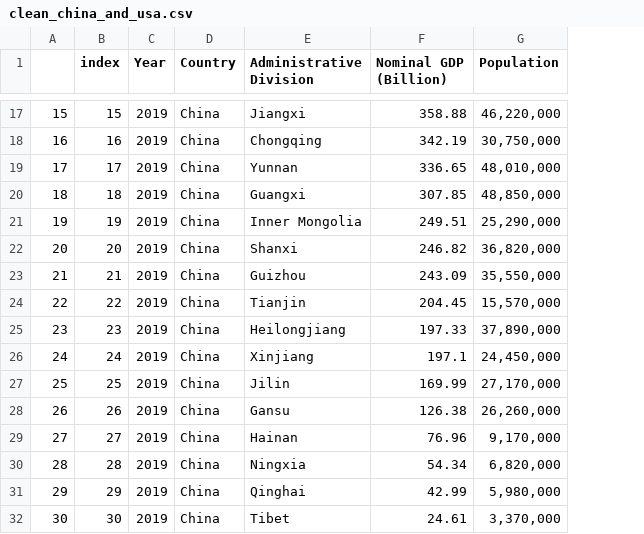
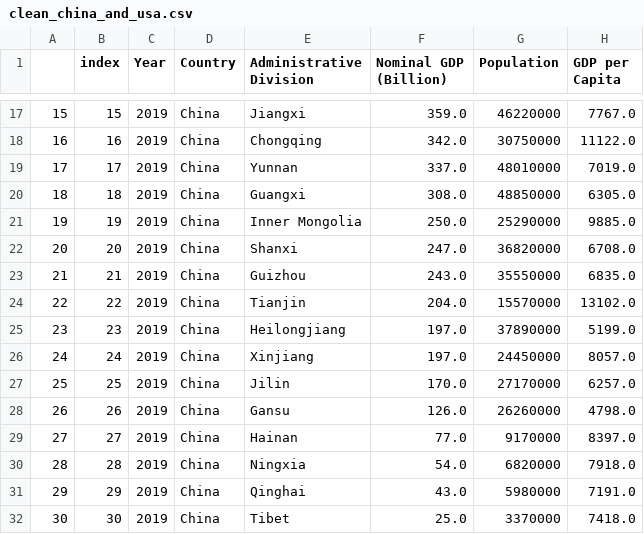
Before and after one commit to david880110/Economy-by-Country, a CSV file: clean_data/clean_china_and_usa.csv, drawn as a sheet; only a part is shown, gaps mark what is left out; the diff covers the shown part only; the diff names each change by its address in the sheet, - before the commit and + after, or states it on an @@ line.

```diff
--- a/clean_data/clean_china_and_usa.csv
+++ b/clean_data/clean_china_and_usa.csv
+column H (GDP per Capita), rows 17-32: 7767.0 | 11122.0 | 7019.0 | 6305.0 | 9885.0 | 6708.0 | 6835.0 | 13102.0 | 5199.0 | 8057.0 | 6257.0 | 4798.0 | 8397.0 | 7918.0 | 7191.0 | 7418.0
-F17 (Nominal GDP (Billion)): 358.88
+F17 (Nominal GDP (Billion)): 359.0
-G17 (Population): 46,220,000
+G17 (Population): 46220000
-F18 (Nominal GDP (Billion)): 342.19
+F18 (Nominal GDP (Billion)): 342.0
-G18 (Population): 30,750,000
+G18 (Population): 30750000
-F19 (Nominal GDP (Billion)): 336.65
+F19 (Nominal GDP (Billion)): 337.0
-G19 (Population): 48,010,000
+G19 (Population): 48010000
-F20 (Nominal GDP (Billion)): 307.85
+F20 (Nominal GDP (Billion)): 308.0
-G20 (Population): 48,850,000
+G20 (Population): 48850000
-F21 (Nominal GDP (Billion)): 249.51
+F21 (Nominal GDP (Billion)): 250.0
-G21 (Population): 25,290,000
+G21 (Population): 25290000
-F22 (Nominal GDP (Billion)): 246.82
+F22 (Nominal GDP (Billion)): 247.0
-G22 (Population): 36,820,000
+G22 (Population): 36820000
-F23 (Nominal GDP (Billion)): 243.09
+F23 (Nominal GDP (Billion)): 243.0
-G23 (Population): 35,550,000
+G23 (Population): 35550000
-F24 (Nominal GDP (Billion)): 204.45
+F24 (Nominal GDP (Billion)): 204.0
-G24 (Population): 15,570,000
+G24 (Population): 15570000
-F25 (Nominal GDP (Billion)): 197.33
+F25 (Nominal GDP (Billion)): 197.0
-G25 (Population): 37,890,000
+G25 (Population): 37890000
-F26 (Nominal GDP (Billion)): 197.1
+F26 (Nominal GDP (Billion)): 197.0
-G26 (Population): 24,450,000
+G26 (Population): 24450000
-F27 (Nominal GDP (Billion)): 169.99
+F27 (Nominal GDP (Billion)): 170.0
-G27 (Population): 27,170,000
+G27 (Population): 27170000
-F28 (Nominal GDP (Billion)): 126.38
+F28 (Nominal GDP (Billion)): 126.0
-G28 (Population): 26,260,000
+G28 (Population): 26260000
-F29 (Nominal GDP (Billion)): 76.96
+F29 (Nominal GDP (Billion)): 77.0
-G29 (Population): 9,170,000
+G29 (Population): 9170000
-F30 (Nominal GDP (Billion)): 54.34
+F30 (Nominal GDP (Billion)): 54.0
-G30 (Population): 6,820,000
+G30 (Population): 6820000
-F31 (Nominal GDP (Billion)): 42.99
+F31 (Nominal GDP (Billion)): 43.0
-G31 (Population): 5,980,000
+G31 (Population): 5980000
-F32 (Nominal GDP (Billion)): 24.61
+F32 (Nominal GDP (Billion)): 25.0
-G32 (Population): 3,370,000
+G32 (Population): 3370000
```
Also changed, not shown: 135 edited cells elsewhere in this file, raw_data/data-gdp-mainlandchina-2019.csv, raw_data/data-pop-china-2017.csv, 2 other files.
